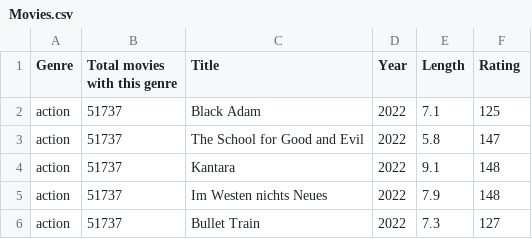
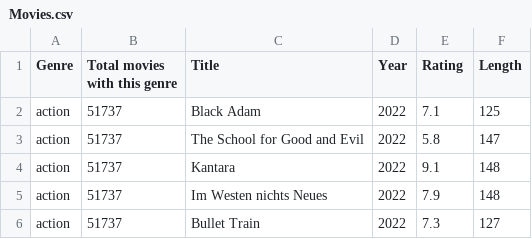
Before and after one commit to nikolatechie/Movie-Genres, a CSV file: Movies.csv, drawn as a sheet; only a part is shown.

```diff
--- a/Movies.csv
+++ b/Movies.csv
@@ -1,2 +1,2 @@
-Genre,Total movies with this genre,Title,Year,Length,Rating
+Genre,Total movies with this genre,Title,Year,Rating,Length
 action,51737,Black Adam,2022,7.1,125
```
Also changed, not shown: 1 other file.
